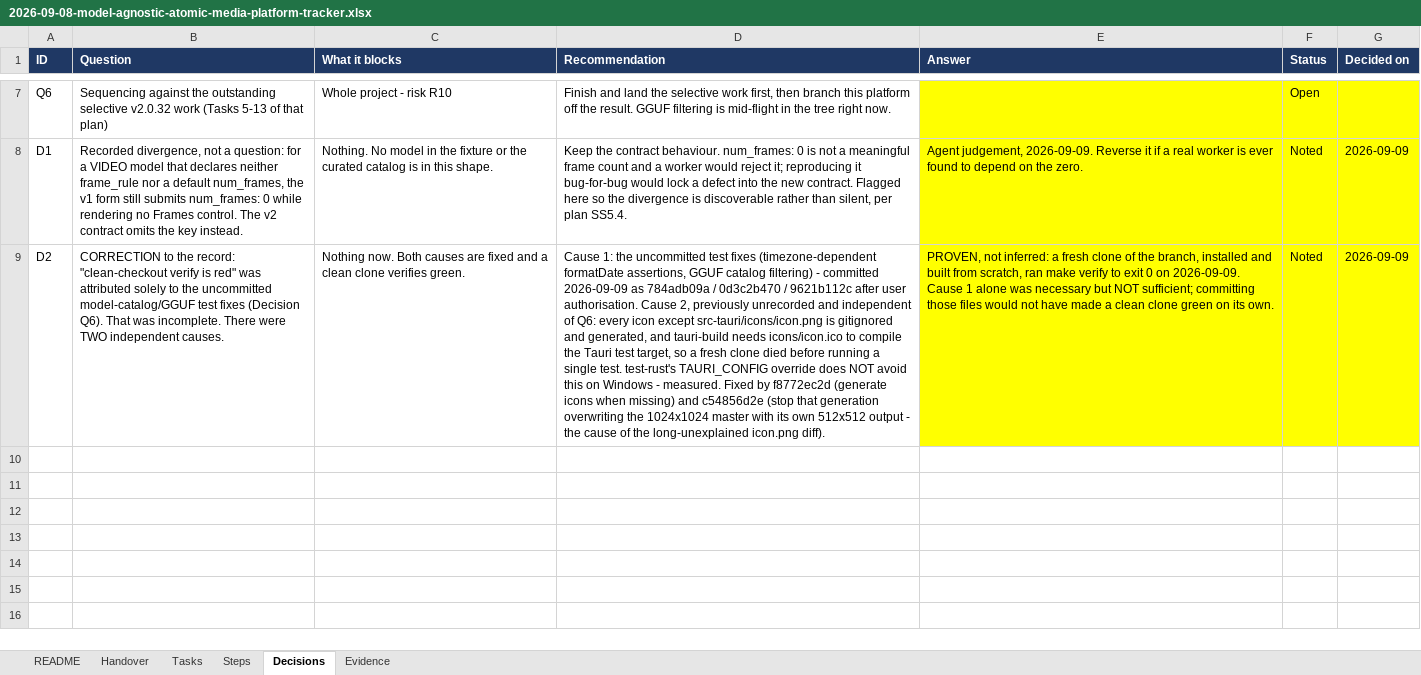
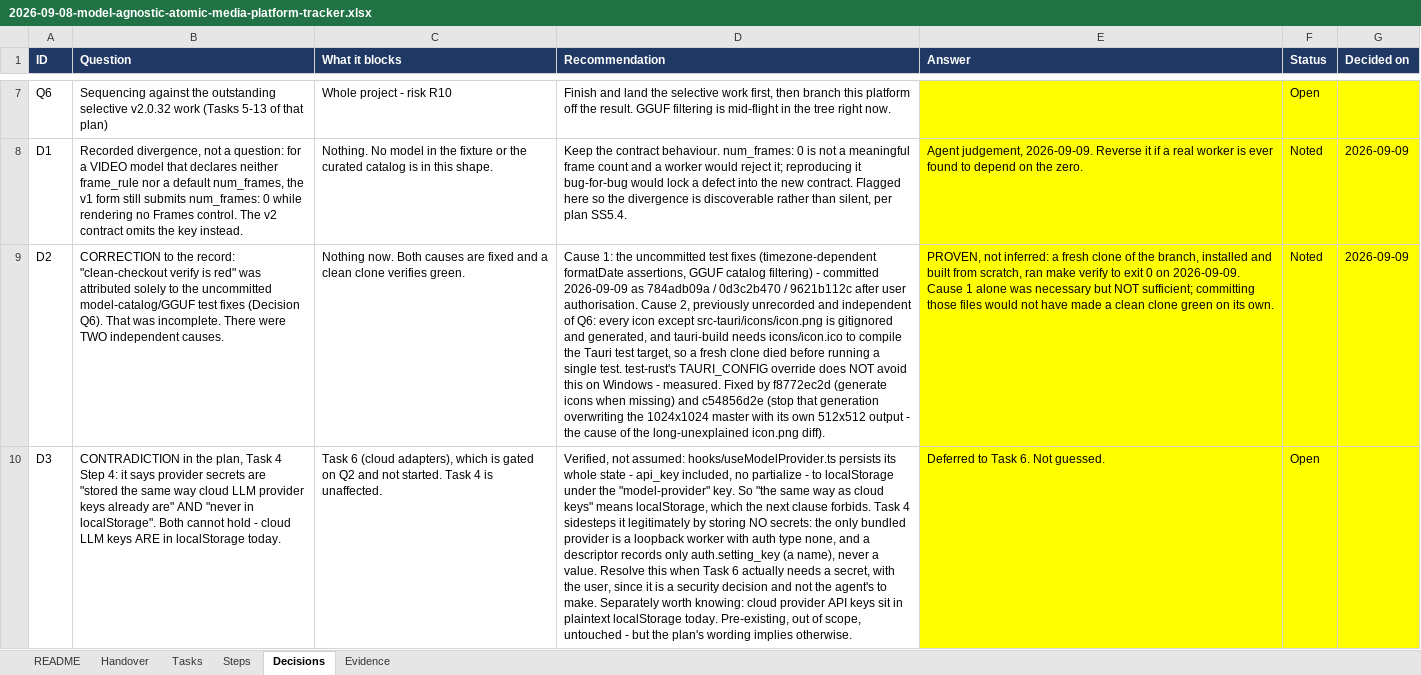
Before and after one commit to walladanger/Atomic-Chat, an Excel workbook: docs/superpowers/plans/2026-09-08-model-agnostic-atomic-media-platform-tracker.xlsx, sheet Decisions, drawn as a sheet; only a part is shown, gaps mark what is left out; values as stored, in another font and other column widths than the file's, no borders; the diff names each change by its address in the sheet, - before the commit and + after, or states it on an @@ line.

```diff
--- a/docs/superpowers/plans/2026-09-08-model-agnostic-atomic-media-platform-tracker.xlsx (sheet Decisions)
+++ b/docs/superpowers/plans/2026-09-08-model-agnostic-atomic-media-platform-tracker.xlsx (sheet Decisions)
+row 10: D3 | CONTRADICTION in the plan, Task 4 Step 4: it says provider secrets are "stored the same way cloud LLM provider keys already are" AND "never in localStorage". Both cannot hold - cloud LLM keys ARE in localStorage today. | Task 6 (cloud adapters), which is gated on Q2 and not started. Task 4 is unaffected. | Verified, not assumed: hooks/useModelProvider.ts persists its whole state - api_key included, no partialize - to localStorage under the "model-provider" key. So "the same way as cloud keys" means localStorage, which the next clause forbids. Task 4 sidesteps it legitimately by storing NO secrets: the only bundled provider is a loopback worker with auth type none, and a descriptor records only auth.setting_key (a name), never a value. Resolve this when Task 6 actually needs a secret, with the user, since it is a security decision and not the agent's to make. Separately worth knowing: cloud provider API keys sit in plaintext localStorage today. Pre-existing, out of scope, untouched - but the plan's wording implies otherwise. | Deferred to Task 6. Not guessed. | Open
```
Also changed, not shown: sheet Steps, sheet Tasks, 5 other files.
